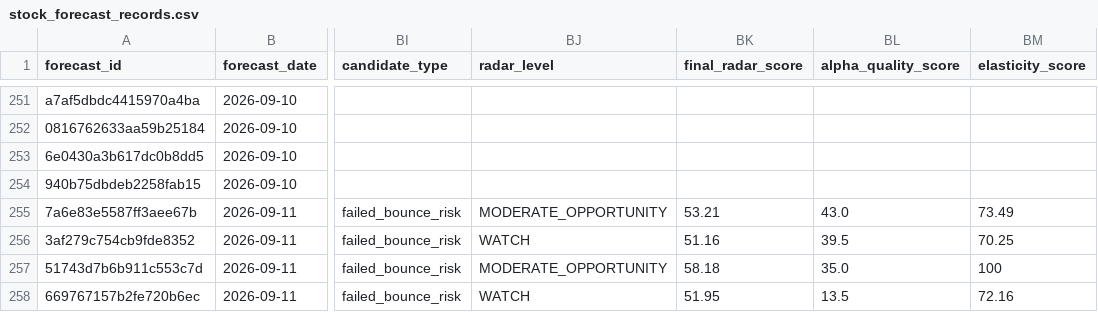
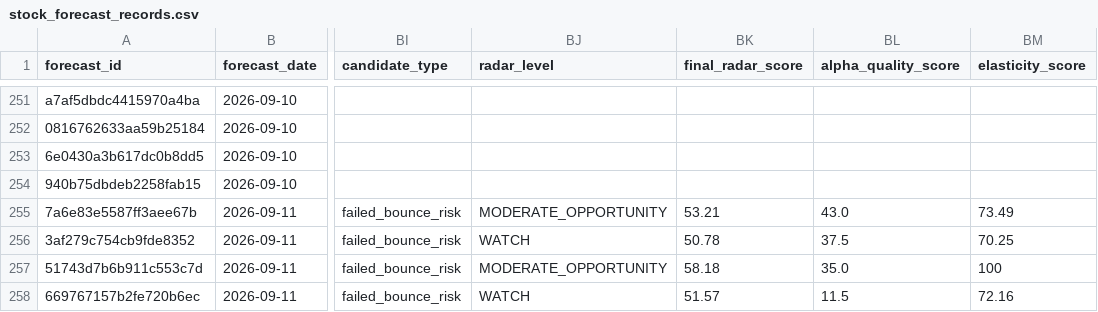
Before and after one commit to xuanho912/market-predictor, a CSV file: outputs/stock_forecast_records.csv, drawn as a sheet; only a part is shown, gaps mark what is left out; the diff names each change by its address in the sheet, - before the commit and + after, or states it on an @@ line.

```diff
--- a/outputs/stock_forecast_records.csv
+++ b/outputs/stock_forecast_records.csv
-BK256 (final_radar_score): 51.16
+BK256 (final_radar_score): 50.78
-BL256 (alpha_quality_score): 39.5
+BL256 (alpha_quality_score): 37.5
-BK258 (final_radar_score): 51.95
+BK258 (final_radar_score): 51.57
-BL258 (alpha_quality_score): 13.5
+BL258 (alpha_quality_score): 11.5
```
Also changed, not shown: 54 other files.
